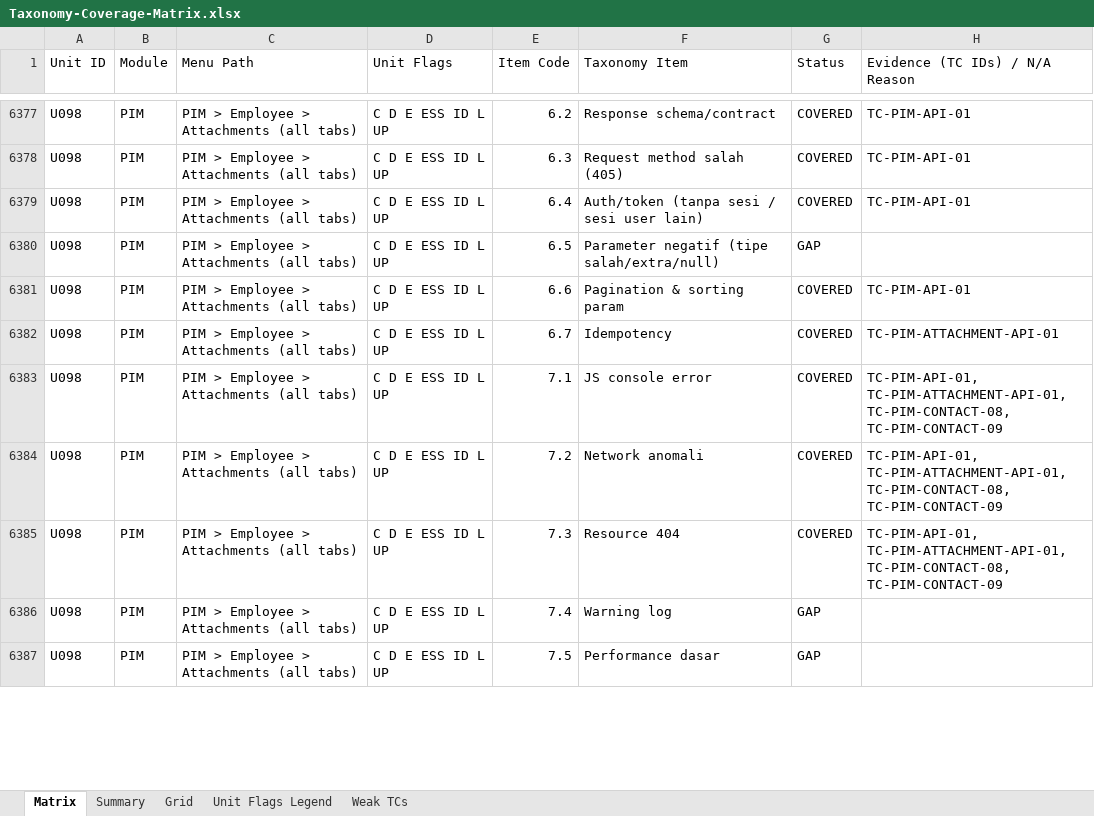
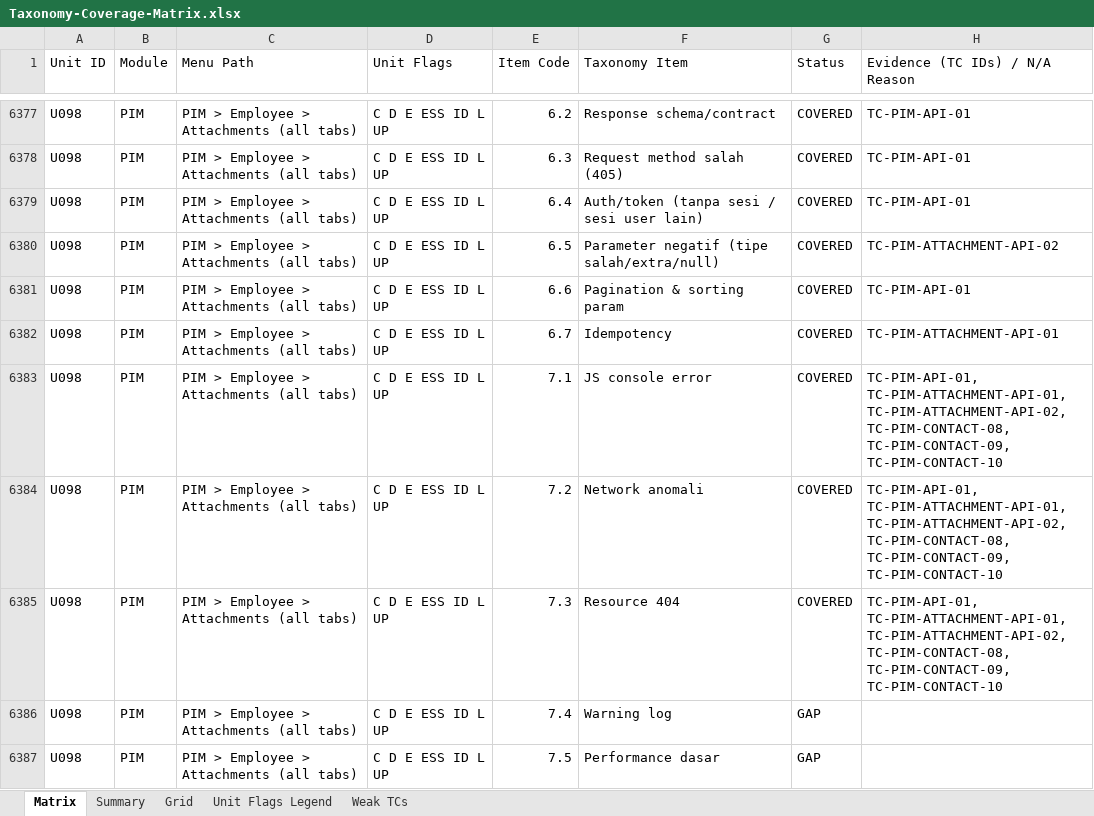
Before and after one commit to arsalwildan15/qa-portofolio, an Excel workbook: docs/Taxonomy-Coverage-Matrix.xlsx, sheet Matrix, drawn as a sheet; only a part is shown, gaps mark what is left out; values as stored, in another font and other column widths than the file's, no cell formats; the diff covers the shown part only; the diff names each change by its address in the sheet, - before the commit and + after, or states it on an @@ line.

```diff
--- a/docs/Taxonomy-Coverage-Matrix.xlsx (sheet Matrix)
+++ b/docs/Taxonomy-Coverage-Matrix.xlsx (sheet Matrix)
-G6380 (Status): GAP
+G6380 (Status): COVERED
-H6380 (Evidence (TC IDs) / N/A Reason): (empty)
+H6380 (Evidence (TC IDs) / N/A Reason): TC-PIM-ATTACHMENT-API-02
-H6383:H6385 (Evidence (TC IDs) / N/A Reason): TC-PIM-API-01, TC-PIM-ATTACHMENT-API-01, TC-PIM-CONTACT-08, TC-PIM-CONTACT-09
+H6383:H6385 (Evidence (TC IDs) / N/A Reason): TC-PIM-API-01, TC-PIM-ATTACHMENT-API-01, TC-PIM-ATTACHMENT-API-02, TC-PIM-CONTACT-08, TC-PIM-CONTACT-09, TC-PIM-CONTACT-10
```
Also changed, not shown: 50 edited cells elsewhere in this sheet, sheet Grid, cell formats, docs/Bug-List.xlsx, 5 other files.
